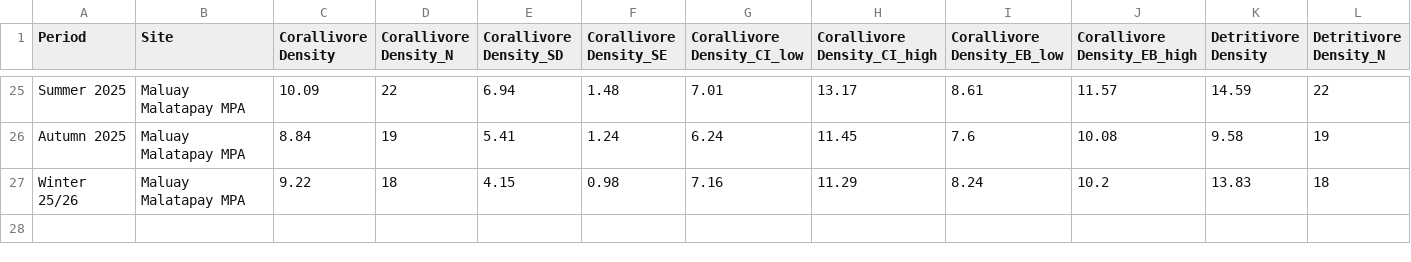
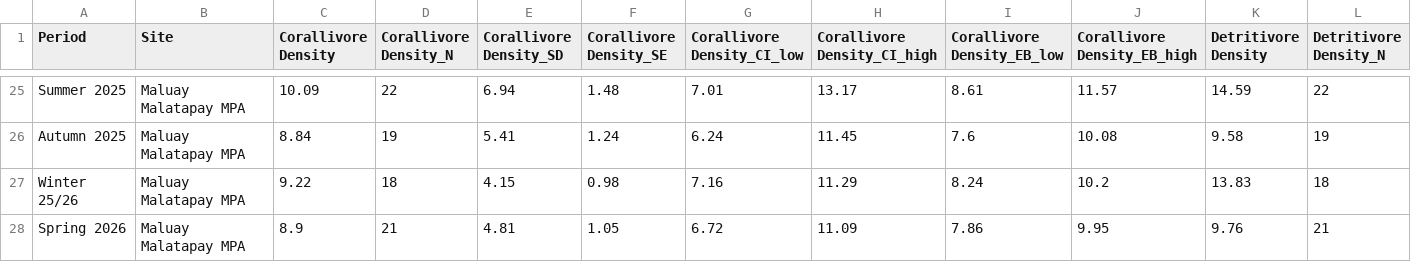
Before and after one commit to JMatthewsPH/MarineSurveyDashboard, a CSV file: attached_assets/MCP_Data/new_data/fish/seasonal/Maluay Malatapay MPA.csv, drawn as a sheet; only a part is shown, gaps mark what is left out; rows hold the shown columns only; the diff names each change by its address in the sheet, - before the commit and + after, or states it on an @@ line.

```diff
--- a/attached_assets/MCP_Data/new_data/fish/seasonal/Maluay Malatapay MPA.csv
+++ b/attached_assets/MCP_Data/new_data/fish/seasonal/Maluay Malatapay MPA.csv
+row 28: Spring 2026 | Maluay Malatapay MPA | 8.9 | 21 | 4.81 | 1.05 | 6.72 | 11.09 | 7.86 | 9.95 | 9.76 | 21
```
Also changed, not shown: attached_assets/MCP_Data/new_data/fish/seasonal/Andulay MPA.csv, attached_assets/MCP_Data/new_data/fish/seasonal/Basak Can-Unsang MPA.csv, 41 other files.
